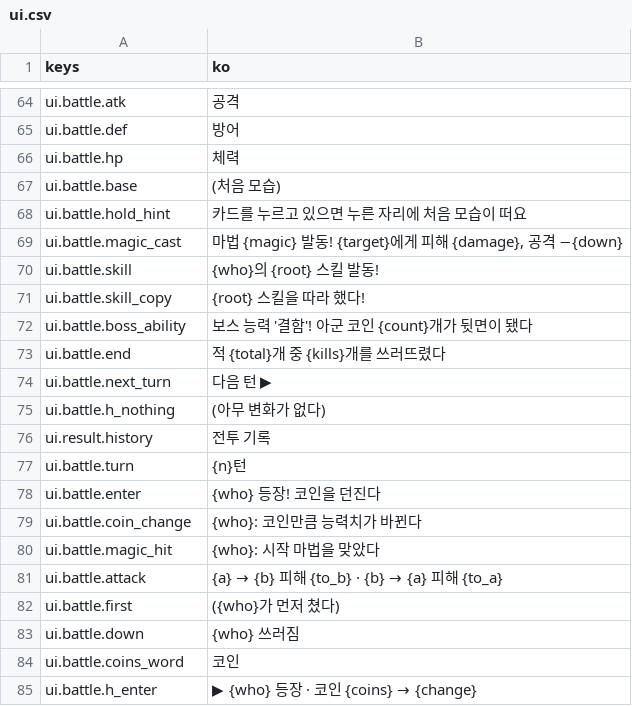
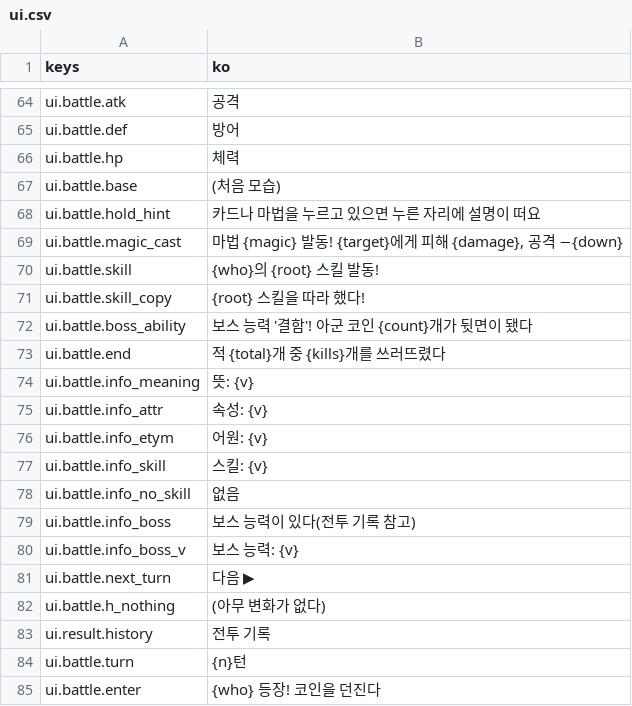
Before and after one commit to rosymaro/etymology-rpg, a CSV file: locale/ui.csv, drawn as a sheet; only a part is shown, gaps mark what is left out; the shorter side is filled out with more unchanged rows.

```diff
--- a/locale/ui.csv
+++ b/locale/ui.csv
@@ -67,3 +67,3 @@ ui.battle.hp,체력
 ui.battle.base,(처음 모습)
-ui.battle.hold_hint,카드를 누르고 있으면 누른 자리에 처음 모습이 떠요
+ui.battle.hold_hint,카드나 마법을 누르고 있으면 누른 자리에 설명이 떠요
 ui.battle.magic_cast,"마법 {magic} 발동! {target}에게 피해 {damage}, 공격 −{down}"
@@ -73,3 +73,10 @@ ui.battle.boss_ability,보스 능력 '결함'! 아군 코인 {count}개가 뒷
 ui.battle.end,적 {total}개 중 {kills}개를 쓰러뜨렸다
-ui.battle.next_turn,다음 턴 ▶
+ui.battle.info_meaning,뜻: {v}
+ui.battle.info_attr,속성: {v}
+ui.battle.info_etym,어원: {v}
+ui.battle.info_skill,스킬: {v}
+ui.battle.info_no_skill,없음
+ui.battle.info_boss,보스 능력이 있다(전투 기록 참고)
+ui.battle.info_boss_v,보스 능력: {v}
+ui.battle.next_turn,다음 ▶
 ui.battle.h_nothing,(아무 변화가 없다)
```
Also changed, not shown: 12 other files.
